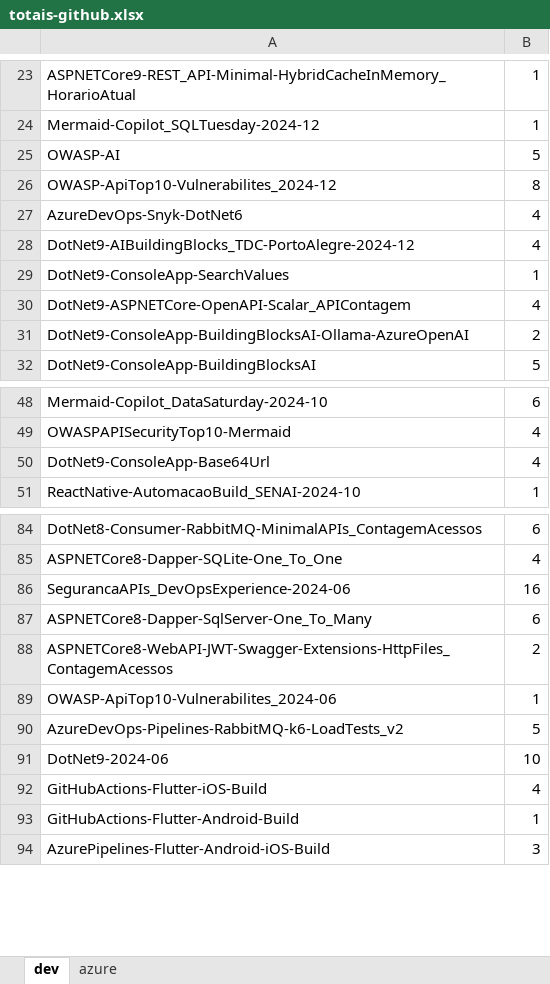
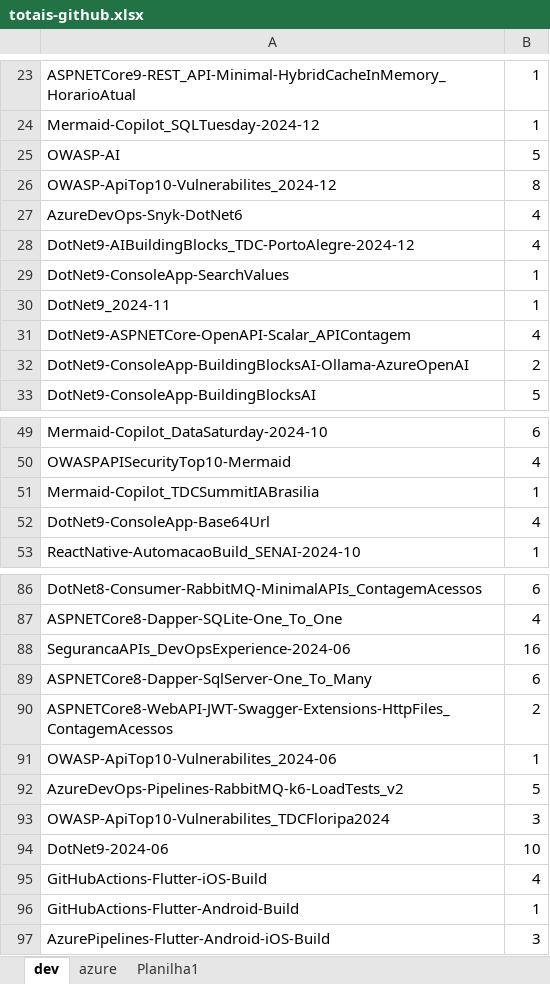
Before and after one commit to renatogroffe/MVP_2024-2025, an Excel workbook: totais-github.xlsx, sheet dev, drawn as a sheet; only a part is shown, gaps mark what is left out; values as stored, in another font and other column widths than the file's, no borders; the diff names each change by its address in the sheet, - before the commit and + after, or states it on an @@ line.

```diff
--- a/totais-github.xlsx (sheet dev)
+++ b/totais-github.xlsx (sheet dev)
+sheet tab: Planilha1
+row 30: DotNet9_2024-11 | 1
+row 51: Mermaid-Copilot_TDCSummitIABrasilia | 1
+row 93: OWASP-ApiTop10-Vulnerabilites_TDCFloripa2024 | 3
```
Also changed, not shown: sheet azure.
